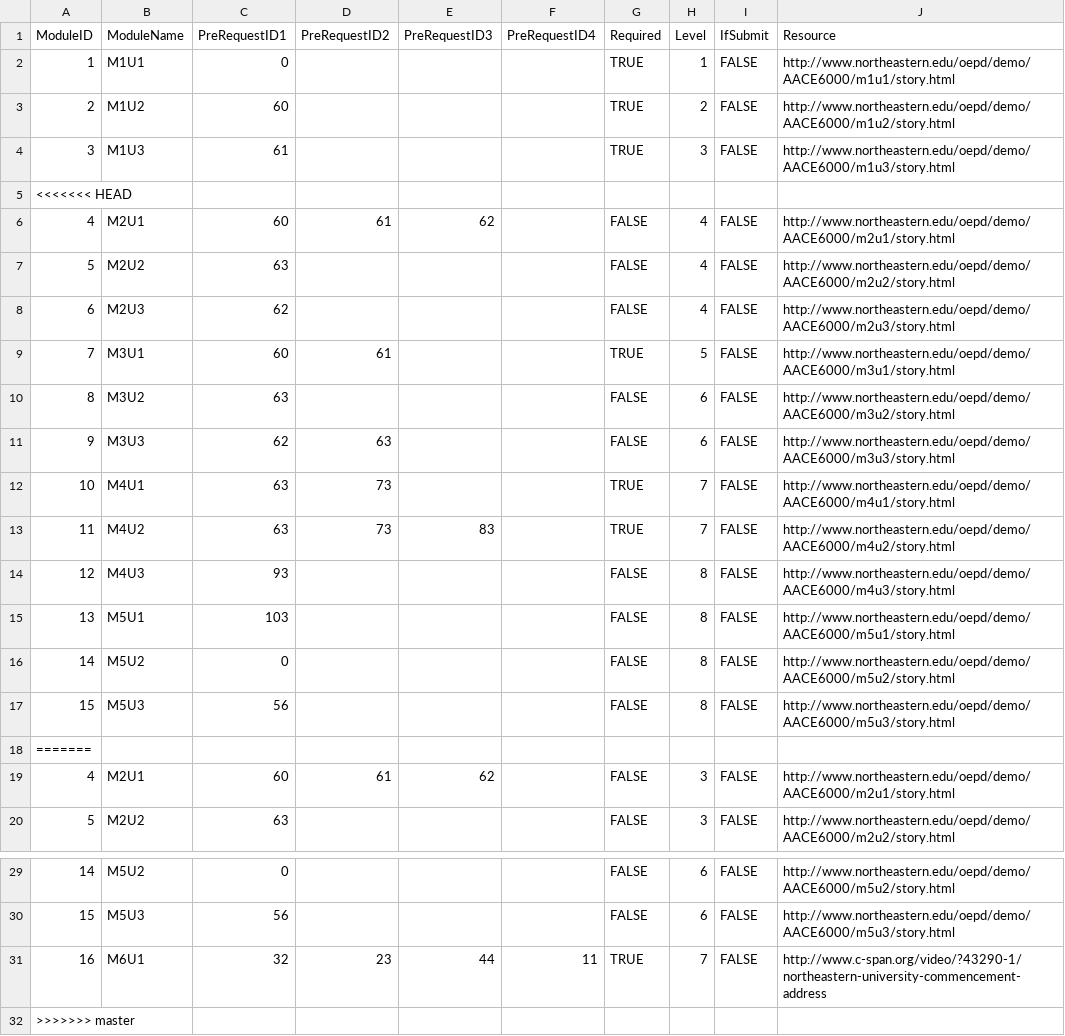
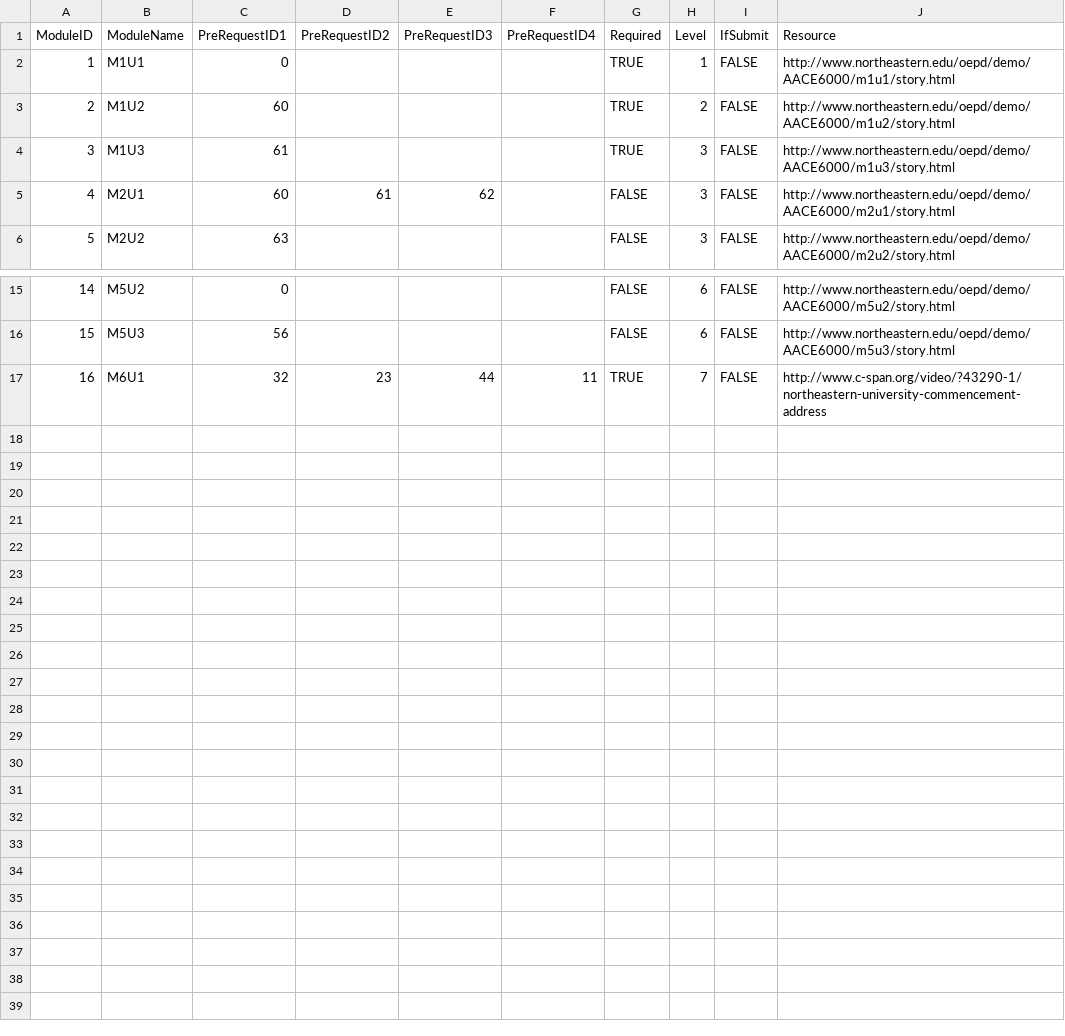
Before and after one commit to lore92/ModuleMap.github.io, a CSV file: data/ModuleInformation.csv, drawn as a sheet; only a part is shown, gaps mark what is left out; the diff names each change by its address in the sheet, - before the commit and + after, or states it on an @@ line.

```diff
--- a/data/ModuleInformation.csv
+++ b/data/ModuleInformation.csv
-row 5: <<<<<<< HEAD
-row 6: 4 | M2U1 | 60 | 61 | 62 |  | FALSE | 4 | FALSE | http://www.northeastern.edu/oepd/demo/AACE6000/m2u1/story.html
-row 7: 5 | M2U2 | 63 |  |  |  | FALSE | 4 | FALSE | http://www.northeastern.edu/oepd/demo/AACE6000/m2u2/story.html
-row 8: 6 | M2U3 | 62 |  |  |  | FALSE | 4 | FALSE | http://www.northeastern.edu/oepd/demo/AACE6000/m2u3/story.html
-row 9: 7 | M3U1 | 60 | 61 |  |  | TRUE | 5 | FALSE | http://www.northeastern.edu/oepd/demo/AACE6000/m3u1/story.html
-row 10: 8 | M3U2 | 63 |  |  |  | FALSE | 6 | FALSE | http://www.northeastern.edu/oepd/demo/AACE6000/m3u2/story.html
-row 11: 9 | M3U3 | 62 | 63 |  |  | FALSE | 6 | FALSE | http://www.northeastern.edu/oepd/demo/AACE6000/m3u3/story.html
-row 12: 10 | M4U1 | 63 | 73 |  |  | TRUE | 7 | FALSE | http://www.northeastern.edu/oepd/demo/AACE6000/m4u1/story.html
-row 13: 11 | M4U2 | 63 | 73 | 83 |  | TRUE | 7 | FALSE | http://www.northeastern.edu/oepd/demo/AACE6000/m4u2/story.html
-row 14: 12 | M4U3 | 93 |  |  |  | FALSE | 8 | FALSE | http://www.northeastern.edu/oepd/demo/AACE6000/m4u3/story.html
-row 15: 13 | M5U1 | 103 |  |  |  | FALSE | 8 | FALSE | http://www.northeastern.edu/oepd/demo/AACE6000/m5u1/story.html
-row 16: 14 | M5U2 | 0 |  |  |  | FALSE | 8 | FALSE | http://www.northeastern.edu/oepd/demo/AACE6000/m5u2/story.html
-row 17: 15 | M5U3 | 56 |  |  |  | FALSE | 8 | FALSE | http://www.northeastern.edu/oepd/demo/AACE6000/m5u3/story.html
-row 18: =======
-row 32: >>>>>>> master
```
Also changed, not shown: 5 other files.
